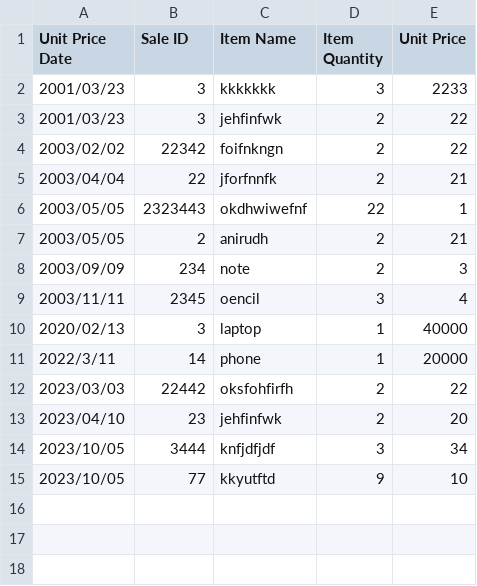
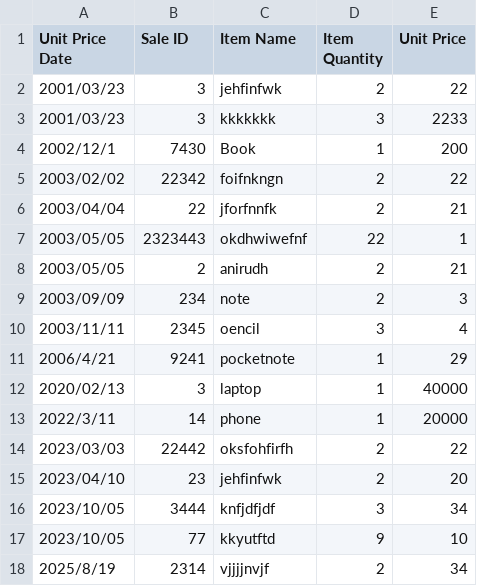
Before and after one commit to AbijithNanthakumar/Assign_002, a CSV file: temp.csv, drawn as a sheet.

```diff
--- a/temp.csv
+++ b/temp.csv
@@ -1,4 +1,5 @@
 Unit Price Date,Sale ID,Item Name,Item Quantity,Unit Price
+2001/03/23,3,jehfinfwk,2,22
 2001/03/23,3,kkkkkkk,3,2233
-2001/03/23,3,jehfinfwk,2,22
+2002/12/1,7430,Book ,1,200
 2003/02/02,22342,foifnkngn,2,22
@@ -9,2 +10,3 @@ Unit Price Date,Sale ID,Item Name,Item Quantity,Unit Price
 2003/11/11,2345,oencil,3,4
+2006/4/21,9241,pocketnote,1,29
 2020/02/13,3,laptop,1,40000
@@ -15 +17,2 @@ Unit Price Date,Sale ID,Item Name,Item Quantity,Unit Price
 2023/10/05,77,kkyutftd,9,10
+2025/8/19,2314,vjjjjnvjf,2,34
```
Also changed, not shown: 4 other files.
